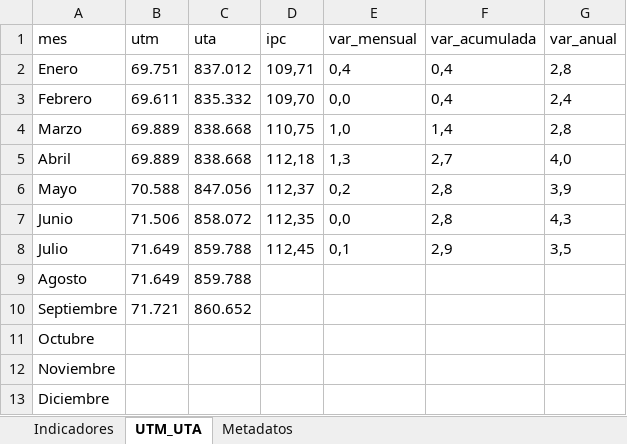
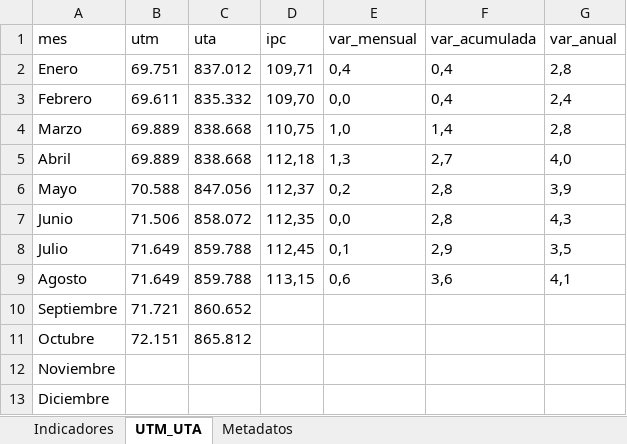
Before and after one commit to cursosbackend/scraper-previred, an Excel workbook: data/indicadores_2026.xlsx, sheet UTM_UTA, drawn as a sheet; values as stored, in another font and other column widths than the file's, no borders; the diff names each change by its address in the sheet, - before the commit and + after, or states it on an @@ line.

```diff
--- a/data/indicadores_2026.xlsx (sheet UTM_UTA)
+++ b/data/indicadores_2026.xlsx (sheet UTM_UTA)
-D9 (ipc): (empty)
+D9 (ipc): 113,15
-E9 (var_mensual): (empty)
+E9 (var_mensual): 0,6
-F9 (var_acumulada): (empty)
+F9 (var_acumulada): 3,6
-G9 (var_anual): (empty)
+G9 (var_anual): 4,1
-B11 (utm): (empty)
+B11 (utm): 72.151
-C11 (uta): (empty)
+C11 (uta): 865.812
```
Also changed, not shown: sheet Metadatos, sheet Indicadores, 1 other file.
